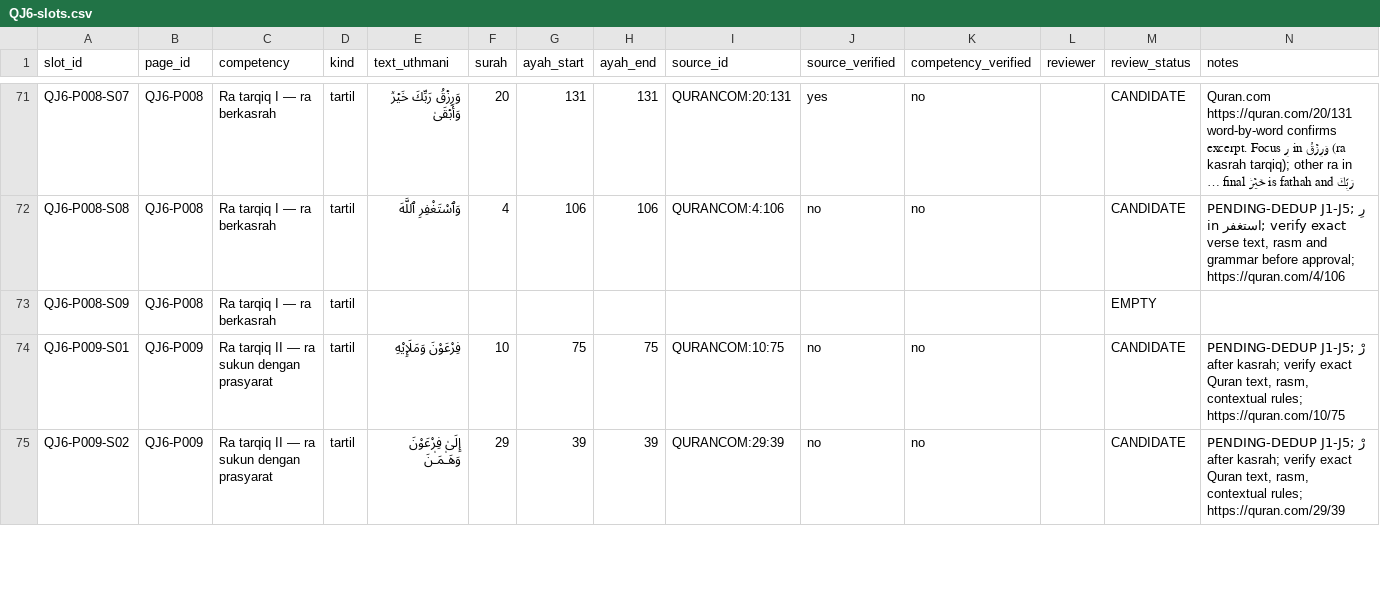
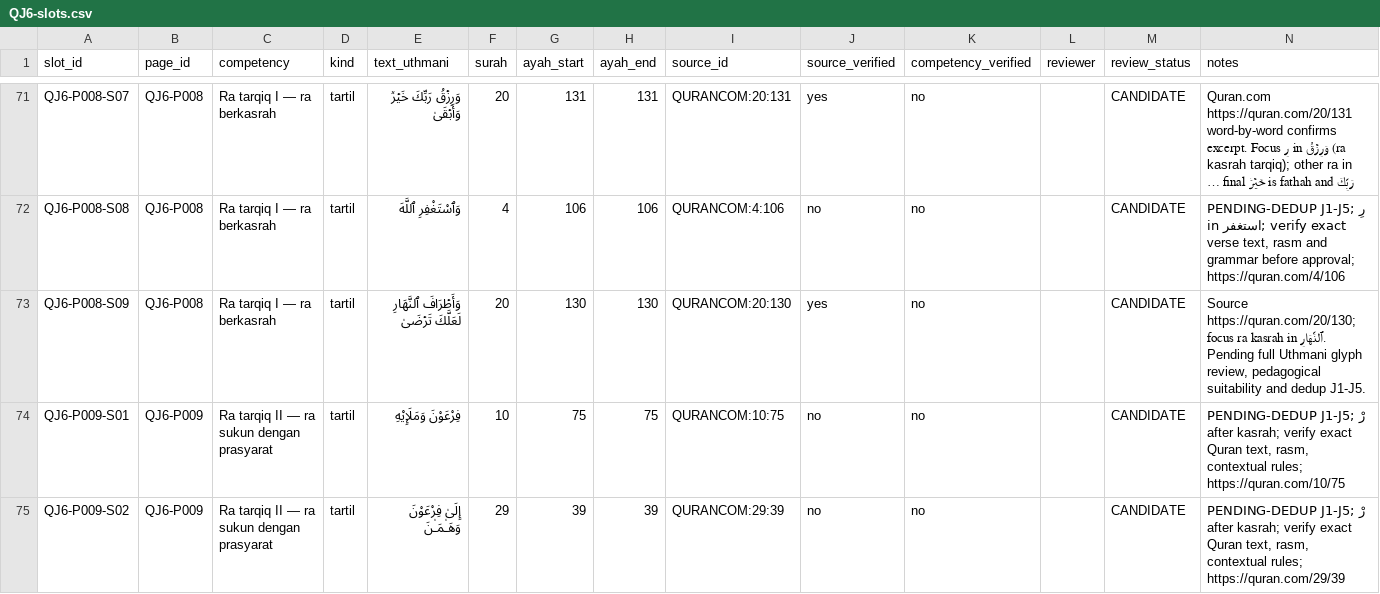
Before and after one commit to pesantrenriqa-boop/QURBATA, a CSV file: books/jilid-6/tools/QJ6-slots.csv, drawn as a sheet; only a part is shown, gaps mark what is left out; long unchanged cells end in ….

Commit message:
QJ6 register P008 S09 Quran 20:130 candidate

```diff
--- a/books/jilid-6/tools/QJ6-slots.csv
+++ b/books/jilid-6/tools/QJ6-slots.csv
@@ -72,3 +72,3 @@ slot_id,page_id,competency,kind,text_uthmani,surah,ayah_start,ayah_end,source_id
 "QJ6-P008-S08","QJ6-P008","Ra tarqiq I — ra berkasrah","tartil","وَٱسْتَغْفِرِ ٱللَّهَ","4","106","106","QURANCOM:4:106","no","no","","CANDIDATE","PENDING-DEDUP J1-J5; رِ in استغفر; verify exact verse text, rasm and grammar before approval; https://quran.com/4/106"
-"QJ6-P008-S09","QJ6-P008","Ra tarqiq I — ra berkasrah","tartil","","","","","","","","","EMPTY",""
+"QJ6-P008-S09","QJ6-P008","Ra tarqiq I — ra berkasrah","tartil","وَأَطۡرَافَ ٱلنَّهَارِ لَعَلَّكَ تَرۡضَىٰ","20","130","130","QURANCOM:20:130","yes","no","","CANDIDATE","Source https://quran.com/20/130; focus ra kasrah in ٱلنَّهَارِ. Pending full Uthmani glyph review, pedagogical suitability and dedup J1-J5."
 "QJ6-P009-S01","QJ6-P009","Ra tarqiq II — ra sukun dengan prasyarat","tartil","فِرْعَوْنَ وَمَلَإِي۟هِ","10","75","75","QURANCOM:10:75","no","no","","CANDIDATE","PENDING-DEDUP J1-J5; رْ after kasrah; verify exact Quran text, rasm, contextual rules; https://quran.com/10/75"
```
